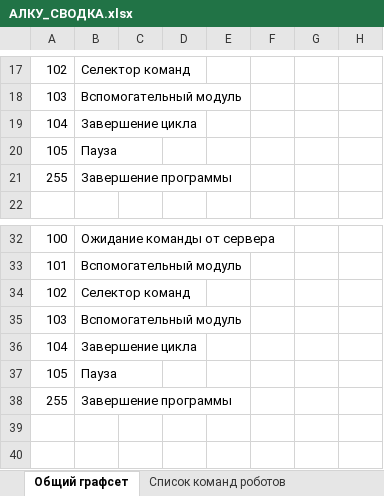
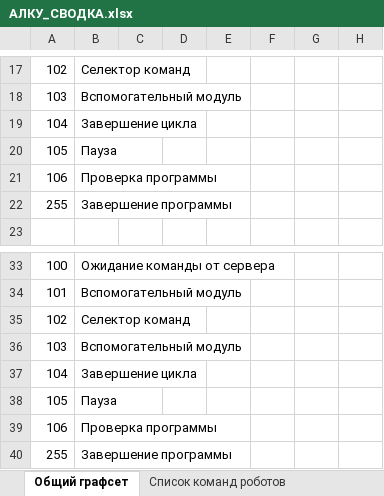
Before and after one commit to dm-bogachev/SW001-ALKU, an Excel workbook: Robot/АЛКУ_СВОДКА.xlsx, sheet Общий графсет, drawn as a sheet; only a part is shown, gaps mark what is left out; values as stored, in another font and other column widths than the file's, no borders; the diff names each change by its address in the sheet, - before the commit and + after, or states it on an @@ line.

Commit message:
Update robot code

```diff
--- a/Robot/АЛКУ_СВОДКА.xlsx (sheet Общий графсет)
+++ b/Robot/АЛКУ_СВОДКА.xlsx (sheet Общий графсет)
+row 21: 106 | Проверка программы
+row 39: 106 | Проверка программы
```
Also changed, not shown: 17 other files.
